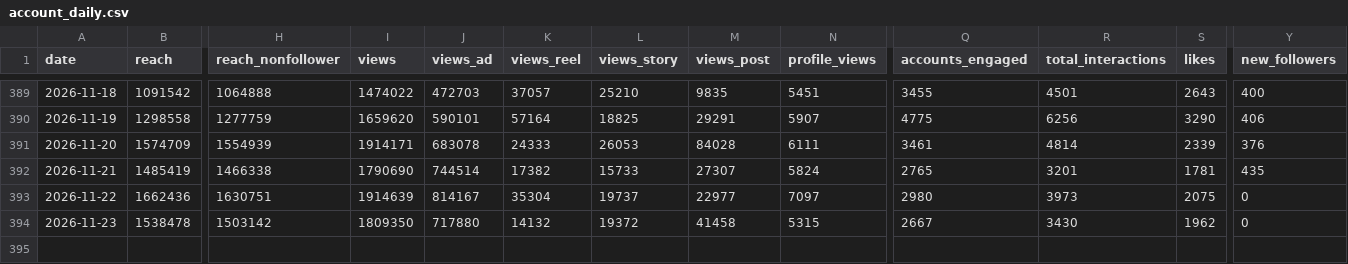
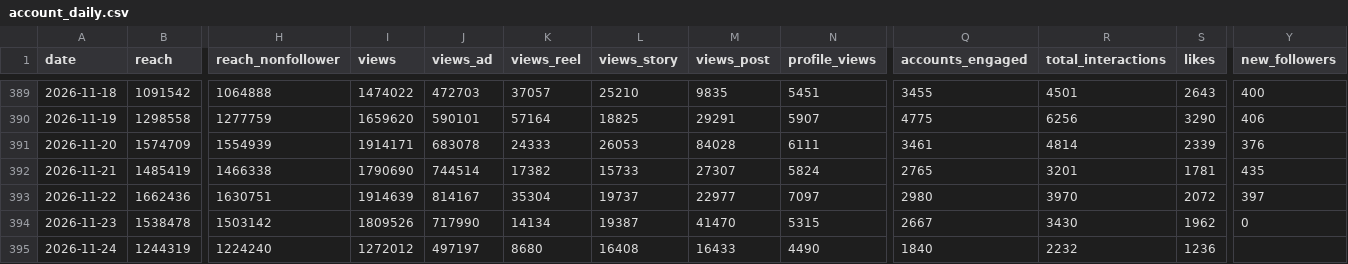
Before and after one commit to timkacloud-blip/bellissimo-instagram, a CSV file: data/account_daily.csv, drawn as a sheet; only a part is shown, gaps mark what is left out; rows hold the shown columns only; the diff names each change by its address in the sheet, - before the commit and + after, or states it on an @@ line.

```diff
--- a/data/account_daily.csv
+++ b/data/account_daily.csv
-R393 (total_interactions): 3973
+R393 (total_interactions): 3970
-S393 (likes): 2075
+S393 (likes): 2072
-Y393 (new_followers): 0
+Y393 (new_followers): 397
-I394 (views): 1809350
+I394 (views): 1809526
-J394 (views_ad): 717880
+J394 (views_ad): 717990
-K394 (views_reel): 14132
+K394 (views_reel): 14134
-L394 (views_story): 19372
+L394 (views_story): 19387
-M394 (views_post): 41458
+M394 (views_post): 41470
+row 395: 2026-11-24 | 1244319 | 1224240 | 1272012 | 497197 | 8680 | 16408 | 16433 | 4490 | 1840 | 2232 | 1236
```
Also changed, not shown: data/comp_daily.csv, data/comp_media.csv, 9 other files.
